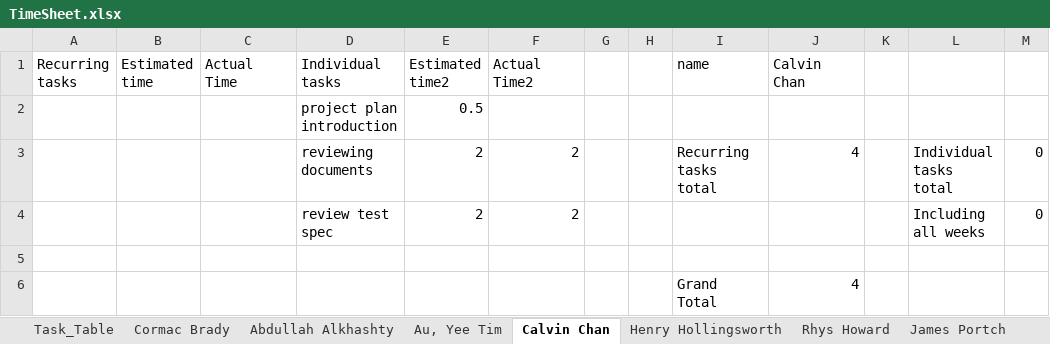
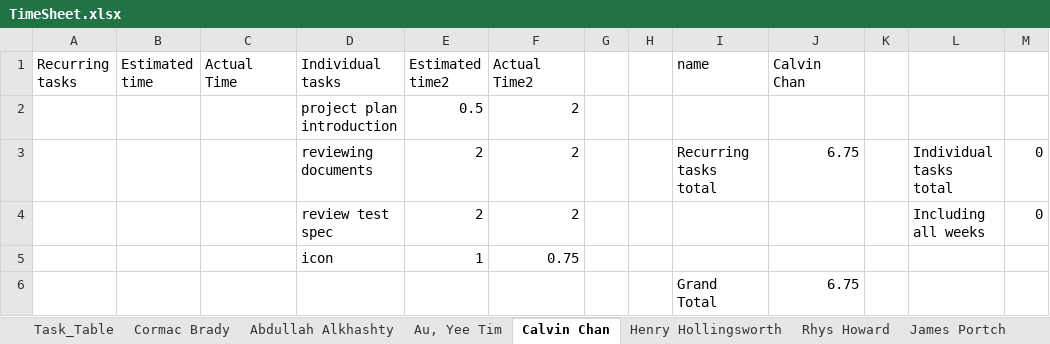
Before and after one commit to cob16/cs-221-group-project, an Excel workbook: man/Project_Plan/TimeSheet.xlsx, sheet Calvin Chan, drawn as a sheet; values as stored, in another font and other column widths than the file's, no borders; conditional formats and table styles not drawn; the diff names each change by its address in the sheet, - before the commit and + after, or states it on an @@ line.

Commit message:
added new times to timesheet

```diff
--- a/man/Project_Plan/TimeSheet.xlsx (sheet Calvin Chan)
+++ b/man/Project_Plan/TimeSheet.xlsx (sheet Calvin Chan)
-F2 (Actual Time2): (empty)
+F2 (Actual Time2): 2
-J3 (Calvin Chan): 4
+J3 (Calvin Chan): 6.75
-row 5: (empty)
+row 5:  |  |  | icon | 1 | 0.75
-J6 (Calvin Chan): 4
+J6 (Calvin Chan): 6.75
```
Also changed, not shown: sheet Zach Yewman, sheet Task_Table, sheet Cormac Brady, sheet Henry Hollingsworth, 1 other file.
